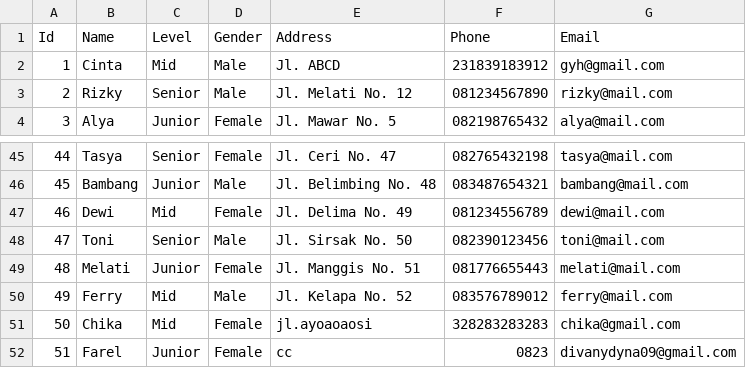
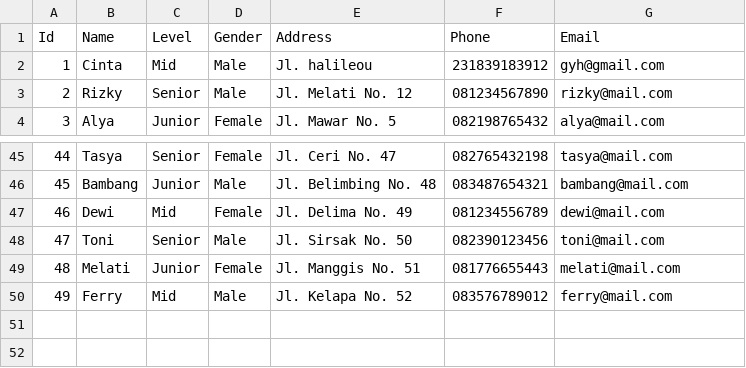
Before and after one commit to divanyym/internfmlx, a CSV file: wwwroot/data.csv, drawn as a sheet; only a part is shown, gaps mark what is left out.

```diff
--- a/wwwroot/data.csv
+++ b/wwwroot/data.csv
@@ -1,3 +1,3 @@
 Id,Name,Level,Gender,Address,Phone,Email
-1,"Cinta","Mid","Male","Jl. ABCD","231839183912","gyh@gmail.com"
+1,"Cinta","Mid","Male","Jl. halileou","231839183912","gyh@gmail.com"
 2,"Rizky","Senior","Male","Jl. Melati No. 12","081234567890","rizky@mail.com"
@@ -50,3 +50 @@ Id,Name,Level,Gender,Address,Phone,Email
 49,"Ferry","Mid","Male","Jl. Kelapa No. 52","083576789012","ferry@mail.com"
-50,Chika,Mid,Female,jl.ayoaoaosi,328283283283,chika@gmail.com
-51,Farel,Junior,Female,cc,0823,divanydyna09@gmail.com
```
Also changed, not shown: 13 other files.
